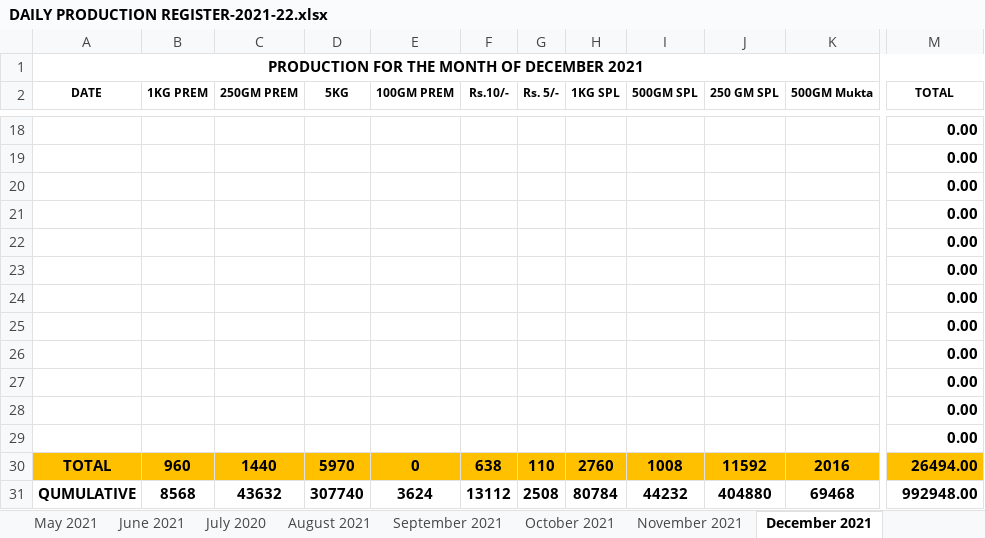
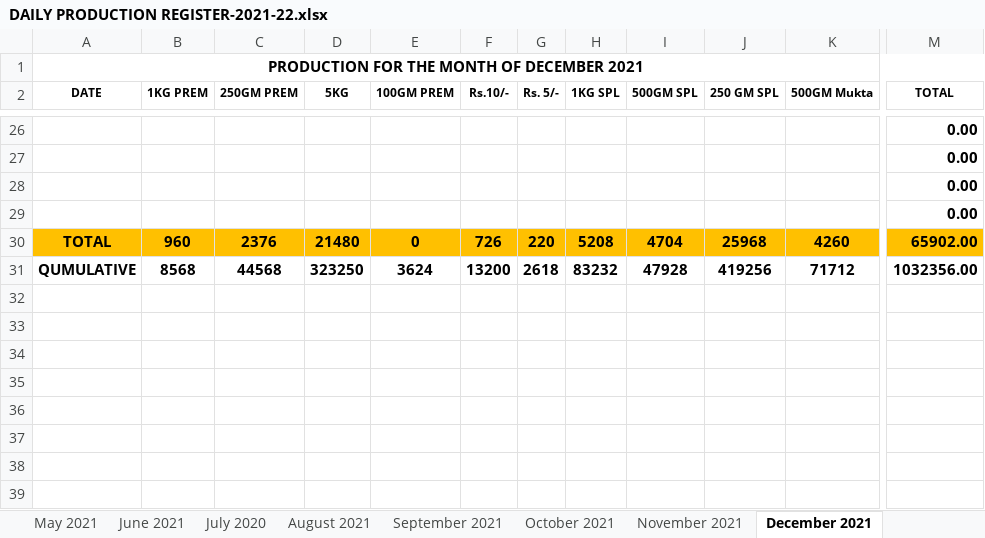
Before and after one commit to TusharPanja15/excel, an Excel workbook: DAILY PRODUCTION REGISTER-2021-22.xlsx, sheet December 2021, drawn as a sheet; only a part is shown, gaps mark what is left out; values as stored, in another font and other column widths than the file's, no borders; removed rows and columns are numbered as before the commit, all else as after; rows hold the shown columns only; the diff covers the shown part only; the diff names each change by its address in the sheet, - before the commit and + after, or states it on an @@ line.

```diff
--- a/DAILY PRODUCTION REGISTER-2021-22.xlsx (sheet December 2021)
+++ b/DAILY PRODUCTION REGISTER-2021-22.xlsx (sheet December 2021)
-row 22:  |  |  |  |  |  |  |  |  |  |  | 0.00
-row 23:  |  |  |  |  |  |  |  |  |  |  | 0.00
-row 24:  |  |  |  |  |  |  |  |  |  |  | 0.00
-row 25:  |  |  |  |  |  |  |  |  |  |  | 0.00
-row 26:  |  |  |  |  |  |  |  |  |  |  | 0.00
-row 27:  |  |  |  |  |  |  |  |  |  |  | 0.00
-row 28:  |  |  |  |  |  |  |  |  |  |  | 0.00
-row 29:  |  |  |  |  |  |  |  |  |  |  | 0.00
-C30 (250GM PREM): 1440
+C30 (250GM PREM): 2376
-D30 (5KG): 5970
+D30 (5KG): 21480
-F30 (Rs.10/-): 638
+F30 (Rs.10/-): 726
-G30 (Rs. 5/-): 110
+G30 (Rs. 5/-): 220
-H30 (1KG SPL): 2760
+H30 (1KG SPL): 5208
-I30 (500GM SPL): 1008
+I30 (500GM SPL): 4704
-J30 (250 GM SPL): 11592
+J30 (250 GM SPL): 25968
-K30 (500GM Mukta): 2016
+K30 (500GM Mukta): 4260
-M30 (TOTAL): 26494.00
+M30 (TOTAL): 65902.00
-C31 (250GM PREM): 43632
+C31 (250GM PREM): 44568
-D31 (5KG): 307740
+D31 (5KG): 323250
-F31 (Rs.10/-): 13112
+F31 (Rs.10/-): 13200
-G31 (Rs. 5/-): 2508
+G31 (Rs. 5/-): 2618
-H31 (1KG SPL): 80784
+H31 (1KG SPL): 83232
-I31 (500GM SPL): 44232
+I31 (500GM SPL): 47928
-J31 (250 GM SPL): 404880
+J31 (250 GM SPL): 419256
-K31 (500GM Mukta): 69468
+K31 (500GM Mukta): 71712
-M31 (TOTAL): 992948.00
+M31 (TOTAL): 1032356.00
```
Also changed, not shown: 9 added rows, 1 removed row and 2 edited cells elsewhere in this sheet, formulas that keep their value, BLENDED TEA STOCK REGISTER 2021-22.xlsx, D.K STATEMENT -2021-22.xlsx, 6 other files.
